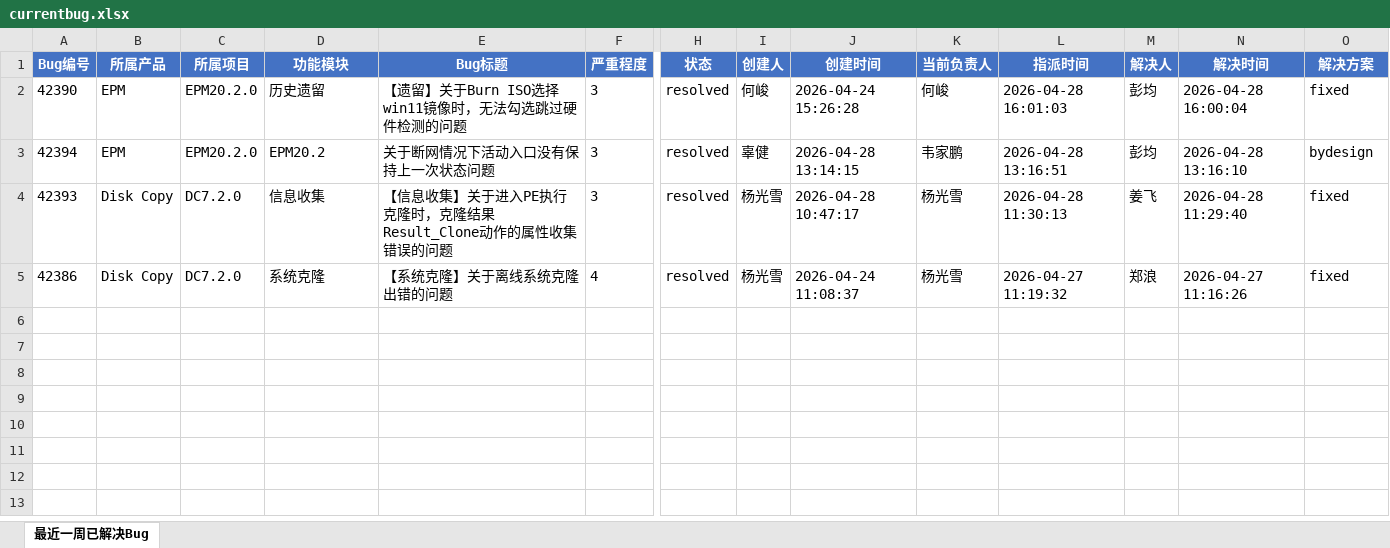
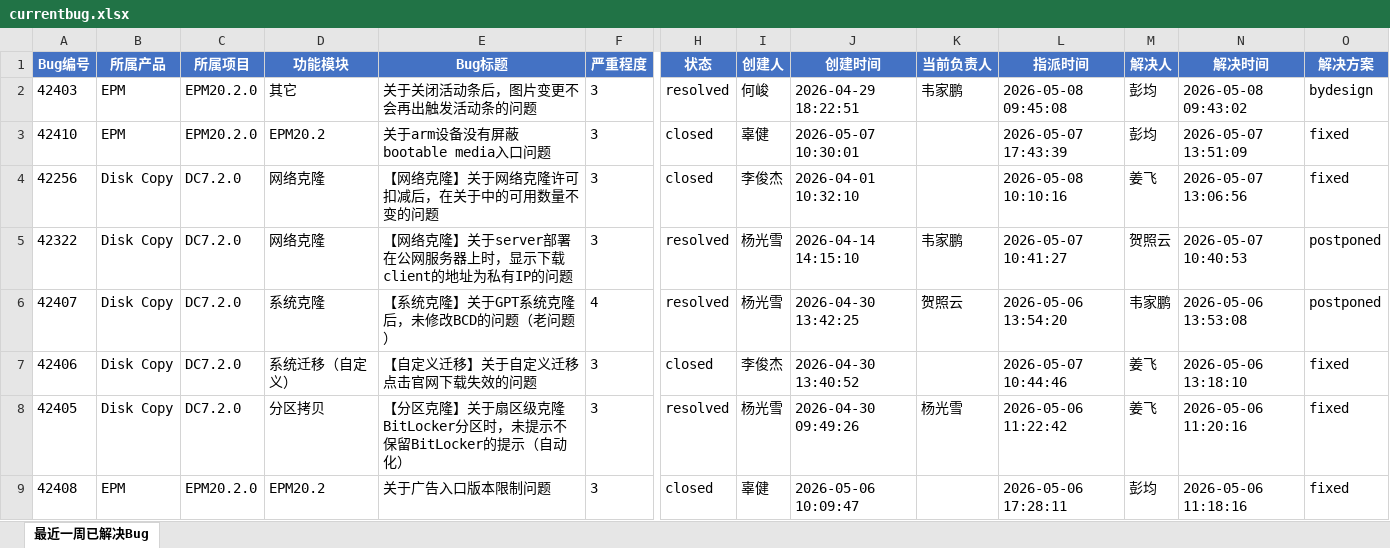
Before and after one commit to wrcopilot-org/mcp-zentao, an Excel workbook: monitor-zentao/code/currentbug.xlsx, sheet 最近一周已解决Bug, drawn as a sheet; only a part is shown, gaps mark what is left out; values as stored, in another font and other column widths than the file's, no borders; removed rows and columns are numbered as before the commit, all else as after; rows hold the shown columns only; the diff names each change by its address in the sheet, - before the commit and + after, or states it on an @@ line.

```diff
--- a/monitor-zentao/code/currentbug.xlsx (sheet 最近一周已解决Bug)
+++ b/monitor-zentao/code/currentbug.xlsx (sheet 最近一周已解决Bug)
-row 2: 42390 | EPM | EPM20.2.0 | 历史遗留 | 【遗留】关于Burn ISO选择win11镜像时，无法勾选跳过硬件检测的问题 | 3 | resolved | 何峻 | 2026-04-24 15:26:28 | 何峻 | 2026-04-28 16:01:03 | 彭均 | 2026-04-28 16:00:04 | fixed
-A2 (Bug编号): 42394
+A2 (Bug编号): 42403
-D2 (功能模块): EPM20.2
+D2 (功能模块): 其它
-E2 (Bug标题): 关于断网情况下活动入口没有保持上一次状态问题
+E2 (Bug标题): 关于关闭活动条后，图片变更不会再出触发活动条的问题
-I2 (创建人): 辜健
+I2 (创建人): 何峻
-J2 (创建时间): 2026-04-28 13:14:15
+J2 (创建时间): 2026-04-29 18:22:51
-L2 (指派时间): 2026-04-28 13:16:51
+L2 (指派时间): 2026-05-08 09:45:08
-N2 (解决时间): 2026-04-28 13:16:10
+N2 (解决时间): 2026-05-08 09:43:02
+row 3: 42410 | EPM | EPM20.2.0 | EPM20.2 | 关于arm设备没有屏蔽bootable media入口问题 | 3 | closed | 辜健 | 2026-05-07 10:30:01 |  | 2026-05-07 17:43:39 | 彭均 | 2026-05-07 13:51:09 | fixed
+row 4: 42256 | Disk Copy | DC7.2.0 | 网络克隆 | 【网络克隆】关于网络克隆许可扣减后，在关于中的可用数量不变的问题 | 3 | closed | 李俊杰 | 2026-04-01 10:32:10 |  | 2026-05-08 10:10:16 | 姜飞 | 2026-05-07 13:06:56 | fixed
+row 5: 42322 | Disk Copy | DC7.2.0 | 网络克隆 | 【网络克隆】关于server部署在公网服务器上时，显示下载client的地址为私有IP的问题 | 3 | resolved | 杨光雪 | 2026-04-14 14:15:10 | 韦家鹏 | 2026-05-07 10:41:27 | 贺照云 | 2026-05-07 10:40:53 | postponed
+row 6: 42407 | Disk Copy | DC7.2.0 | 系统克隆 | 【系统克隆】关于GPT系统克隆后，未修改BCD的问题（老问题） | 4 | resolved | 杨光雪 | 2026-04-30 13:42:25 | 贺照云 | 2026-05-06 13:54:20 | 韦家鹏 | 2026-05-06 13:53:08 | postponed
+row 7: 42406 | Disk Copy | DC7.2.0 | 系统迁移（自定义） | 【自定义迁移】关于自定义迁移点击官网下载失效的问题 | 3 | closed | 李俊杰 | 2026-04-30 13:40:52 |  | 2026-05-07 10:44:46 | 姜飞 | 2026-05-06 13:18:10 | fixed
-A8 (Bug编号): 42393
+A8 (Bug编号): 42405
-D8 (功能模块): 信息收集
+D8 (功能模块): 分区拷贝
-E8 (Bug标题): 【信息收集】关于进入PE执行克隆时，克隆结果Result_Clone动作的属性收集错误的问题
+E8 (Bug标题): 【分区克隆】关于扇区级克隆BitLocker分区时，未提示不保留BitLocker的提示（自动化）
-J8 (创建时间): 2026-04-28 10:47:17
+J8 (创建时间): 2026-04-30 09:49:26
-L8 (指派时间): 2026-04-28 11:30:13
+L8 (指派时间): 2026-05-06 11:22:42
-N8 (解决时间): 2026-04-28 11:29:40
+N8 (解决时间): 2026-05-06 11:20:16
-row 5: 42386 | Disk Copy | DC7.2.0 | 系统克隆 | 【系统克隆】关于离线系统克隆出错的问题 | 4 | resolved | 杨光雪 | 2026-04-24 11:08:37 | 杨光雪 | 2026-04-27 11:19:32 | 郑浪 | 2026-04-27 11:16:26 | fixed
+row 9: 42408 | EPM | EPM20.2.0 | EPM20.2 | 关于广告入口版本限制问题 | 3 | closed | 辜健 | 2026-05-06 10:09:47 |  | 2026-05-06 17:28:11 | 彭均 | 2026-05-06 11:18:16 | fixed
```
Also changed, not shown: monitor-zentao/code/nocodebug.xlsx, monitor-zentao/code/sendmsgbug.xlsx, 1 other file.
